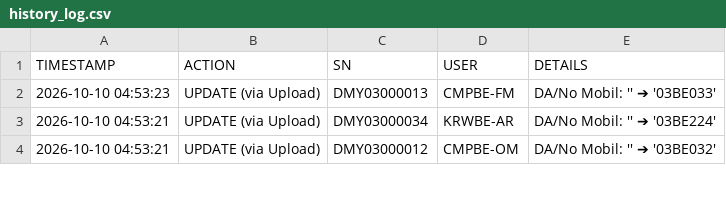
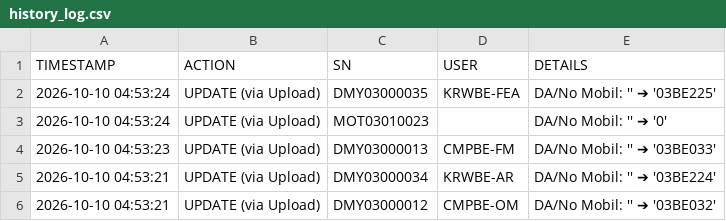
Before and after one commit to ranzfe/it-asset-management, a CSV file: history_log.csv, drawn as a sheet; only a part is shown; the diff names each change by its address in the sheet, - before the commit and + after, or states it on an @@ line.

Commit message:
Auto-update history log: 2026-10-10 04:53:24

```diff
--- a/history_log.csv
+++ b/history_log.csv
+row 2: 2026-10-10 04:53:24 | UPDATE (via Upload) | DMY03000035 | KRWBE-FEA | DA/No Mobil: '' ➔ '03BE225'
+row 3: 2026-10-10 04:53:24 | UPDATE (via Upload) | MOT03010023 |  | DA/No Mobil: '' ➔ '0'
```
